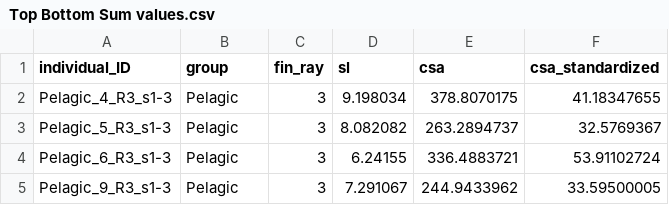
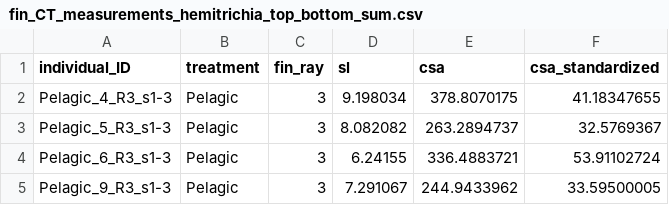
Before and after one commit to ThomasAStewart/satanoperca_pectoral_fin_plasticity, a CSV file: data_cleaned/fin_CT_measurements_hemitrichia_top_bottom_sum.csv (was data_cleaned/Top Bottom Sum values.csv), drawn as a sheet; only a part is shown.

```diff
--- a/data_cleaned/Top Bottom Sum values.csv
+++ b/data_cleaned/fin_CT_measurements_hemitrichia_top_bottom_sum.csv
@@ -1,2 +1,2 @@
-individual_ID,group,fin_ray,sl,csa,csa_standardized
+individual_ID,treatment,fin_ray,sl,csa,csa_standardized
 Pelagic_4_R3_s1-3,Pelagic,3,9.198034,378.8070175,41.18347655
```
Also changed, not shown: 9 other files.
